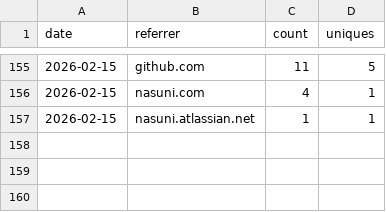
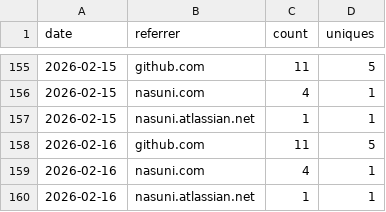
Before and after one commit to nasuni-labs/local-nasuni-management-mcp-server, a CSV file: data/traffic_referrers.csv, drawn as a sheet; only a part is shown, gaps mark what is left out.

```diff
--- a/data/traffic_referrers.csv
+++ b/data/traffic_referrers.csv
@@ -157 +157,4 @@ date,referrer,count,uniques
 2026-02-15,nasuni.atlassian.net,1,1
+2026-02-16,github.com,11,5
+2026-02-16,nasuni.com,4,1
+2026-02-16,nasuni.atlassian.net,1,1
```
Also changed, not shown: data/traffic_clones.csv, data/traffic_paths.csv, 1 other file.
